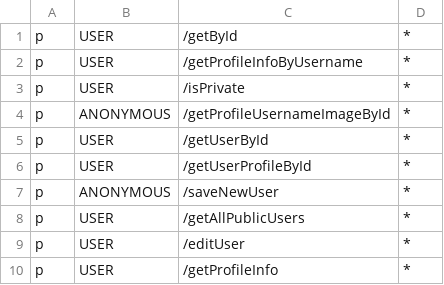
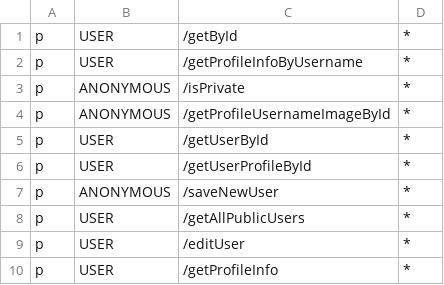
Before and after one commit to XML-BSEP/Nishtagram-UserService, a CSV file: src/http/middleware/rbac_policy.csv, drawn as a sheet.

Commit message:
:bug: Fixed bug with rbac

```diff
--- a/src/http/middleware/rbac_policy.csv
+++ b/src/http/middleware/rbac_policy.csv
@@ -2,3 +2,3 @@ p, USER, /getById, *
 p, USER, /getProfileInfoByUsername, *
-p, USER, /isPrivate, *
+p, ANONYMOUS, /isPrivate, *
 p, ANONYMOUS, /getProfileUsernameImageById, *
```
Also changed, not shown: 2 other files.
